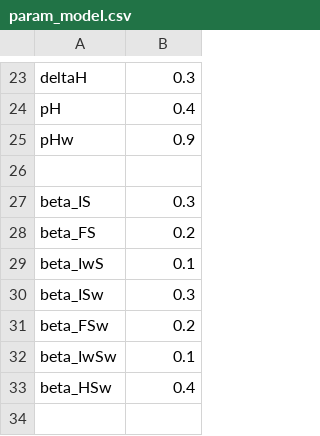
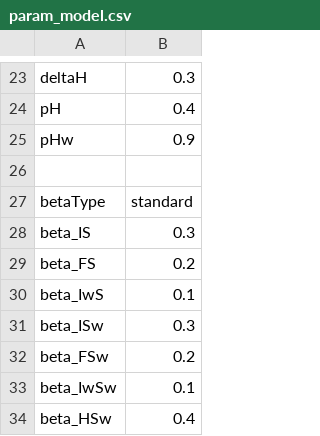
Before and after one commit to dushoff/sherif, a CSV file: param_model.csv, drawn as a sheet; only a part is shown, gaps mark what is left out; the diff names each change by its address in the sheet, - before the commit and + after, or states it on an @@ line.

Commit message:
'betaType' and 'singleLocation' introduced
- ‘betaType’ enables to fix values of some contact rates beta to a lead
one (proportional constant). Hence can reduce the number of parameter
to calibrate

- ‘singleLocation’: Speed-up execution time when only one location is
simulated. The time gain comes from some searches that are not
necessary in a single location simulation

```diff
--- a/param_model.csv
+++ b/param_model.csv
+row 27: betaType | standard
```
Also changed, not shown: 8 other files.
